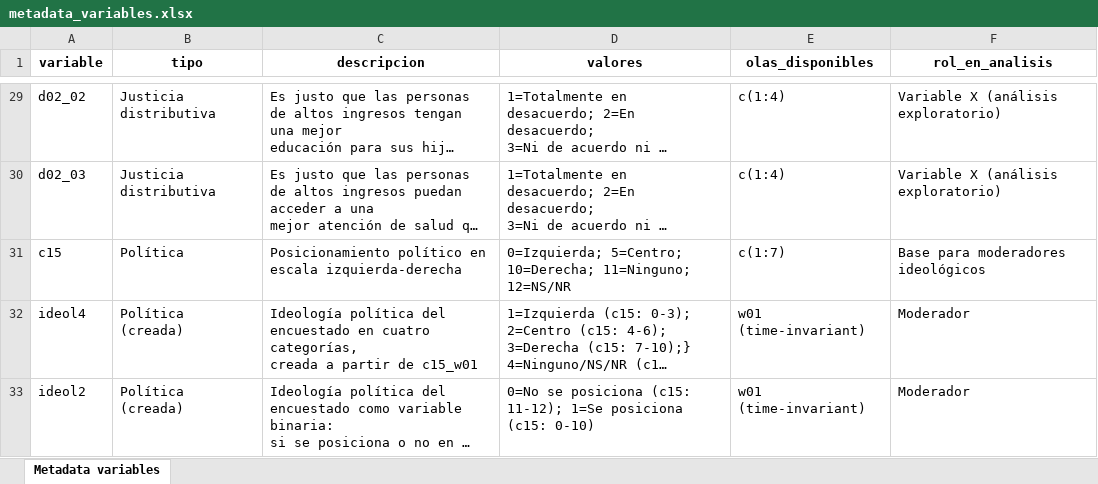
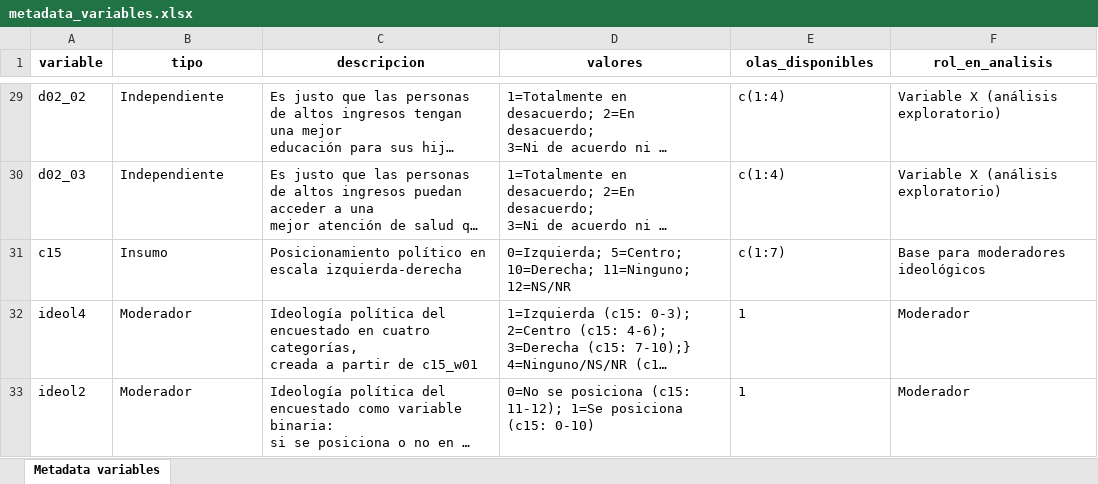
Before and after one commit to Martin-Venegas-M/violence-justice, an Excel workbook: input/other/metadata_variables.xlsx, sheet Metadata variables, drawn as a sheet; only a part is shown, gaps mark what is left out; long unchanged cells end in …; values as stored, in another font and other column widths than the file's, no borders; the diff covers the shown part only; the diff names each change by its address in the sheet, - before the commit and + after, or states it on an @@ line.

Commit message:
udate metadata

```diff
--- a/input/other/metadata_variables.xlsx (sheet Metadata variables)
+++ b/input/other/metadata_variables.xlsx (sheet Metadata variables)
-B29:B30 (tipo): Justicia distributiva
+B29:B30 (tipo): Independiente
-B31 (tipo): Política
+B31 (tipo): Insumo
-B32:B33 (tipo): Política (creada)
+B32:B33 (tipo): Moderador
-E32:E33 (olas_disponibles): w01 (time-invariant)
+E32:E33 (olas_disponibles): 1
```
Also changed, not shown: 29 edited cells elsewhere in this sheet, 1 other file.
